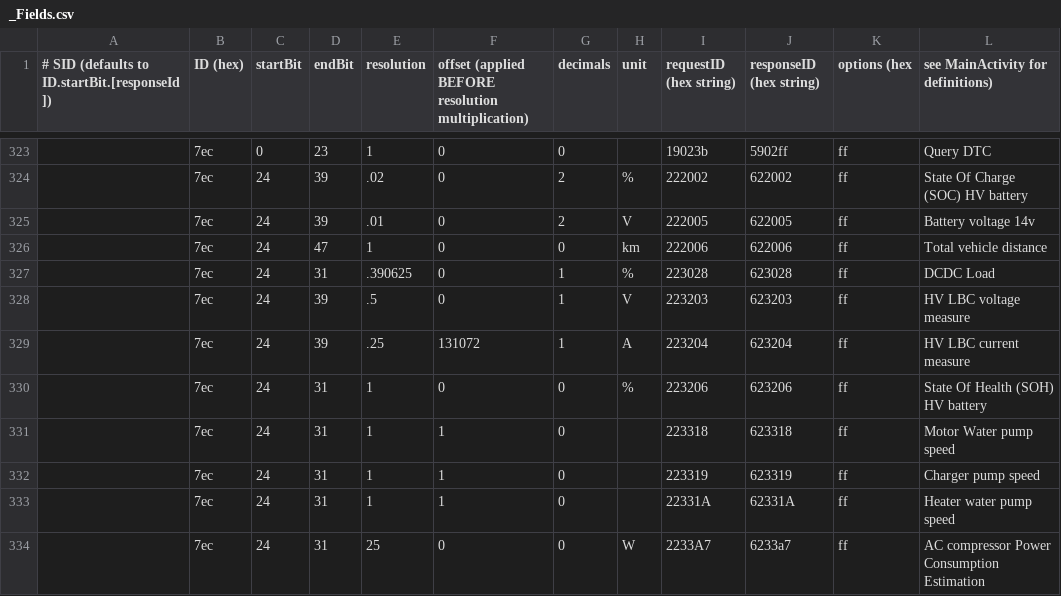
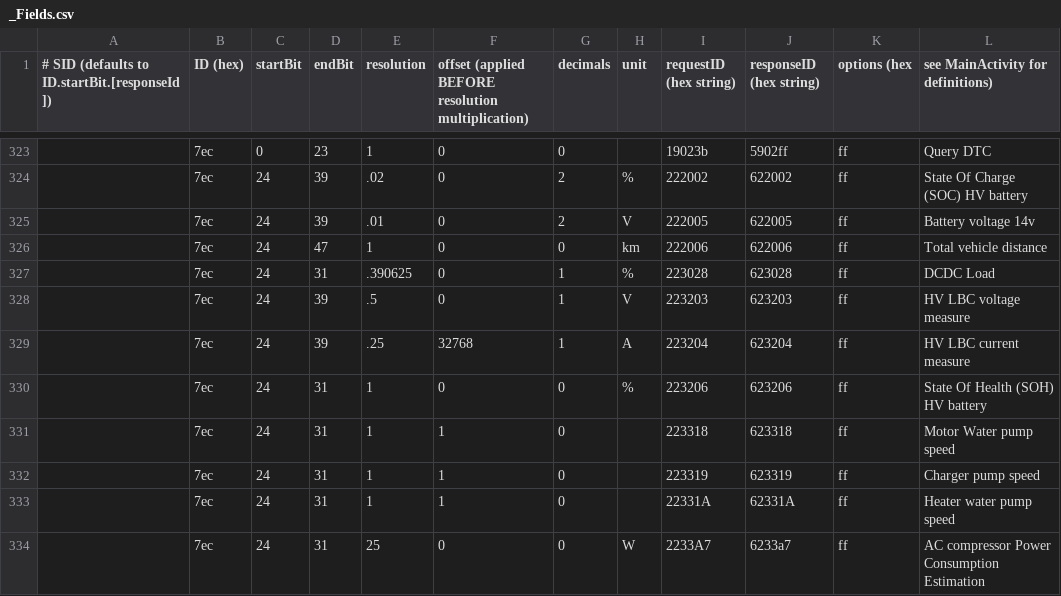
Before and after one commit to fesch/CanZE, a CSV file: app/src/main/assets/_Fields.csv, drawn as a sheet; only a part is shown, gaps mark what is left out; the diff names each change by its address in the sheet, - before the commit and + after, or states it on an @@ line.

Commit message:
Fix for current and charging power, added force field logging in research.

```diff
--- a/app/src/main/assets/_Fields.csv
+++ b/app/src/main/assets/_Fields.csv
-F329: 131072
+F329: 32768
```
Also changed, not shown: app/src/main/assets/_FieldsAlt.csv, 2 other files.
